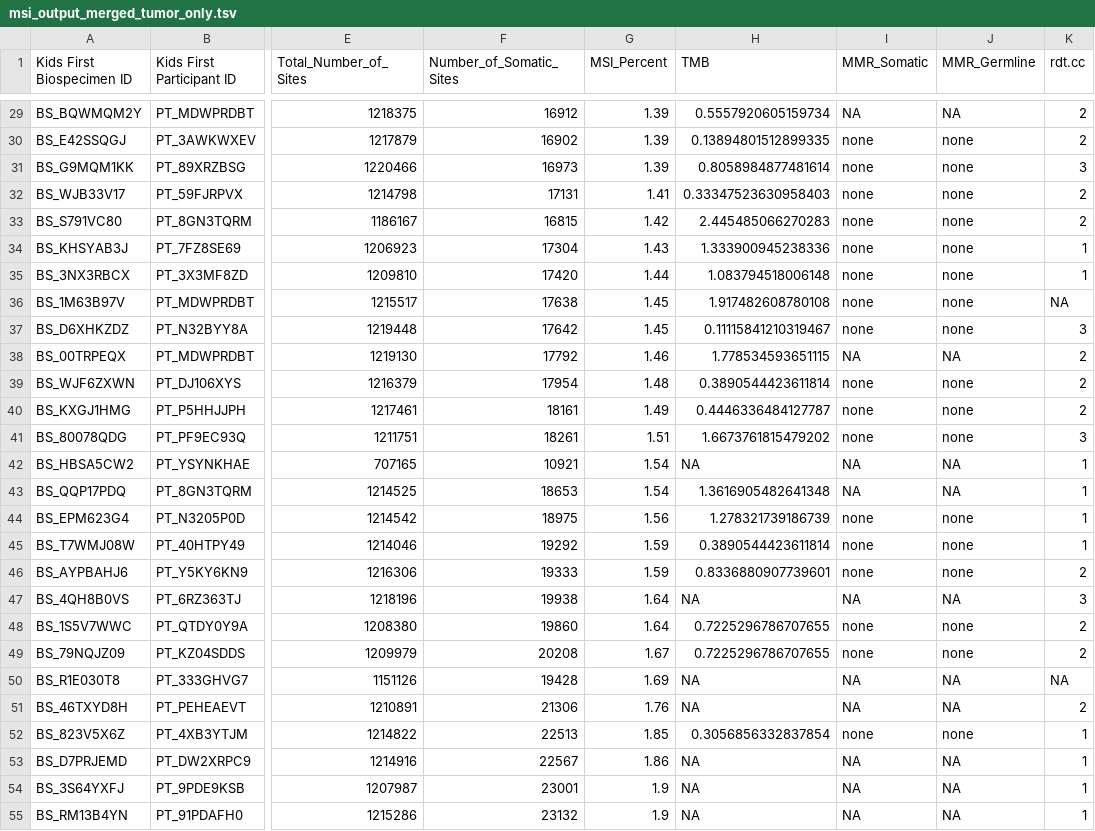
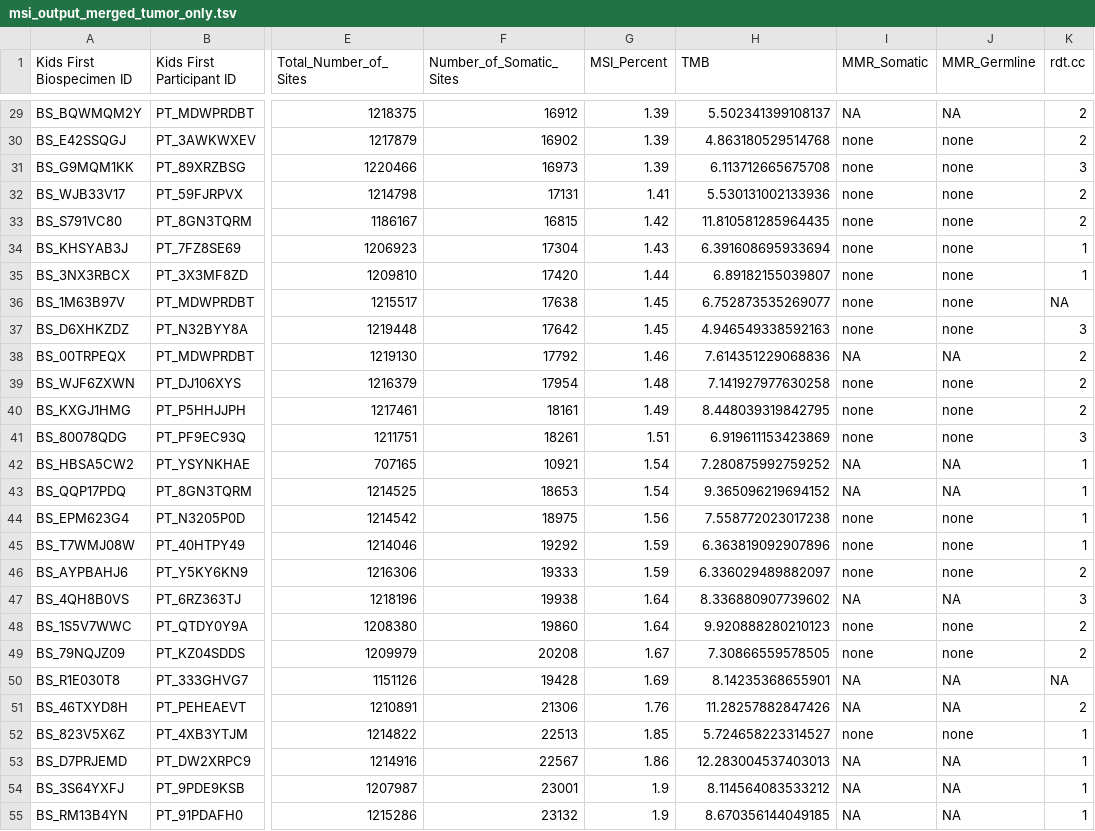
Before and after one commit to d3b-center/hope-cohort-analysis, a TSV file: results/msisensor-pro-tumor-only/msi_output_merged_tumor_only.tsv, drawn as a sheet; only a part is shown, gaps mark what is left out; the diff covers the shown part only; the diff names each change by its address in the sheet, - before the commit and + after, or states it on an @@ line.

```diff
--- a/results/msisensor-pro-tumor-only/msi_output_merged_tumor_only.tsv
+++ b/results/msisensor-pro-tumor-only/msi_output_merged_tumor_only.tsv
-H29 (TMB): 0.5557920605159734
+H29 (TMB): 5.502341399108137
-H30 (TMB): 0.13894801512899335
+H30 (TMB): 4.863180529514768
-H31 (TMB): 0.8058984877481614
+H31 (TMB): 6.113712665675708
-H32 (TMB): 0.33347523630958403
+H32 (TMB): 5.530131002133936
-H33 (TMB): 2.445485066270283
+H33 (TMB): 11.810581285964435
-H34 (TMB): 1.333900945238336
+H34 (TMB): 6.391608695933694
-H35 (TMB): 1.083794518006148
+H35 (TMB): 6.89182155039807
-H36 (TMB): 1.917482608780108
+H36 (TMB): 6.752873535269077
-H37 (TMB): 0.11115841210319467
+H37 (TMB): 4.946549338592163
-H38 (TMB): 1.778534593651115
+H38 (TMB): 7.614351229068836
-H39 (TMB): 0.3890544423611814
+H39 (TMB): 7.141927977630258
-H40 (TMB): 0.4446336484127787
+H40 (TMB): 8.448039319842795
-H41 (TMB): 1.6673761815479202
+H41 (TMB): 6.919611153423869
-H42 (TMB): NA
+H42 (TMB): 7.280875992759252
-H43 (TMB): 1.3616905482641348
+H43 (TMB): 9.365096219694152
-H44 (TMB): 1.278321739186739
+H44 (TMB): 7.558772023017238
-H45 (TMB): 0.3890544423611814
+H45 (TMB): 6.363819092907896
-H46 (TMB): 0.8336880907739601
+H46 (TMB): 6.336029489882097
-H47 (TMB): NA
+H47 (TMB): 8.336880907739602
-H48 (TMB): 0.7225296786707655
+H48 (TMB): 9.920888280210123
-H49 (TMB): 0.7225296786707655
+H49 (TMB): 7.30866559578505
-H50 (TMB): NA
+H50 (TMB): 8.14235368655901
-H51 (TMB): NA
+H51 (TMB): 11.28257882847426
-H52 (TMB): 0.3056856332837854
+H52 (TMB): 5.724658223314527
-H53 (TMB): NA
+H53 (TMB): 12.283004537403013
-H54 (TMB): NA
+H54 (TMB): 8.114564083533212
-H55 (TMB): NA
+H55 (TMB): 8.670356144049185
```
Also changed, not shown: 63 edited cells elsewhere in this file, results/msisensor-pro/msi_output_merged.tsv, 21 other files.
